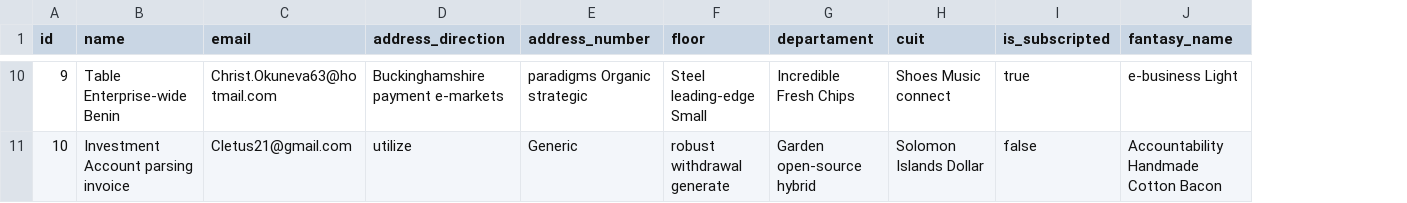
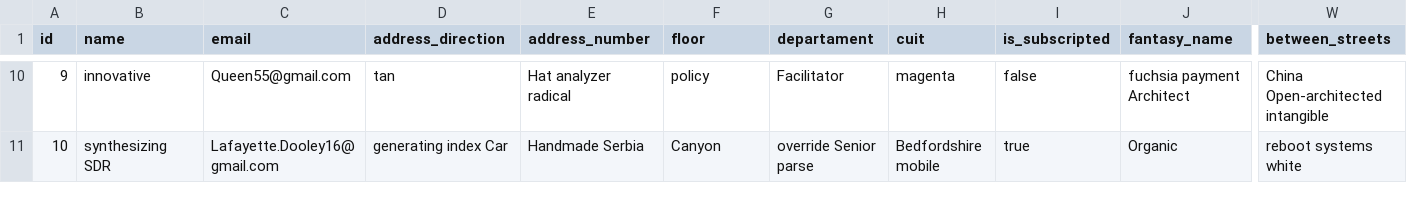
Before and after one commit to SepaSoporteIt/SEPA_APP_REACT, a CSV file: sepa/src/main/resources/config/liquibase/fake-data/company.csv, drawn as a sheet; only a part is shown, gaps mark what is left out; the diff covers the shown part only; the diff names each change by its address in the sheet, - before the commit and + after, or states it on an @@ line.

Commit message:
Modified clients view. Also, adding the parameter between streets

```diff
--- a/sepa/src/main/resources/config/liquibase/fake-data/company.csv
+++ b/sepa/src/main/resources/config/liquibase/fake-data/company.csv
+column W (between_streets), rows 10-11: China Open-architected intangible | reboot systems white
-B10 (name): Table Enterprise-wide Benin
+B10 (name): innovative
-C10 (email): Christ.Okuneva63@hotmail.com
+C10 (email): Queen55@gmail.com
-D10 (address_direction): Buckinghamshire payment e-markets
+D10 (address_direction): tan
-E10 (address_number): paradigms Organic strategic
+E10 (address_number): Hat analyzer radical
-F10 (floor): Steel leading-edge Small
+F10 (floor): policy
-G10 (departament): Incredible Fresh Chips
+G10 (departament): Facilitator
-H10 (cuit): Shoes Music connect
+H10 (cuit): magenta
-I10 (is_subscripted): true
+I10 (is_subscripted): false
-J10 (fantasy_name): e-business Light
+J10 (fantasy_name): fuchsia payment Architect
-B11 (name): Investment Account parsing invoice
+B11 (name): synthesizing SDR
-C11 (email): Cletus21@gmail.com
+C11 (email): Lafayette.Dooley16@gmail.com
-D11 (address_direction): utilize
+D11 (address_direction): generating index Car
-E11 (address_number): Generic
+E11 (address_number): Handmade Serbia
-F11 (floor): robust withdrawal generate
+F11 (floor): Canyon
-G11 (departament): Garden open-source hybrid
+G11 (departament): override Senior parse
-H11 (cuit): Solomon Islands Dollar
+H11 (cuit): Bedfordshire mobile
-I11 (is_subscripted): false
+I11 (is_subscripted): true
-J11 (fantasy_name): Accountability Handmade Cotton Bacon
+J11 (fantasy_name): Organic
```
Also changed, not shown: 178 edited cells elsewhere in this file, 17 other files.
